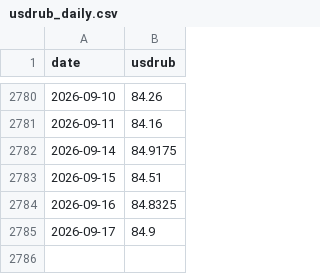
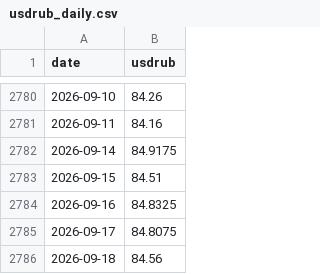
Before and after one commit to annagirfanova742/imoex-dashboard, a CSV file: data/usdrub_daily.csv, drawn as a sheet; only a part is shown, gaps mark what is left out.

```diff
--- a/data/usdrub_daily.csv
+++ b/data/usdrub_daily.csv
@@ -2784,2 +2784,3 @@ date,usdrub
 2026-09-16,84.8325
-2026-09-17,84.9
+2026-09-17,84.8075
+2026-09-18,84.56
```
Also changed, not shown: data/brent_daily.csv, data/cnyrub_moex.csv, 4 other files.
